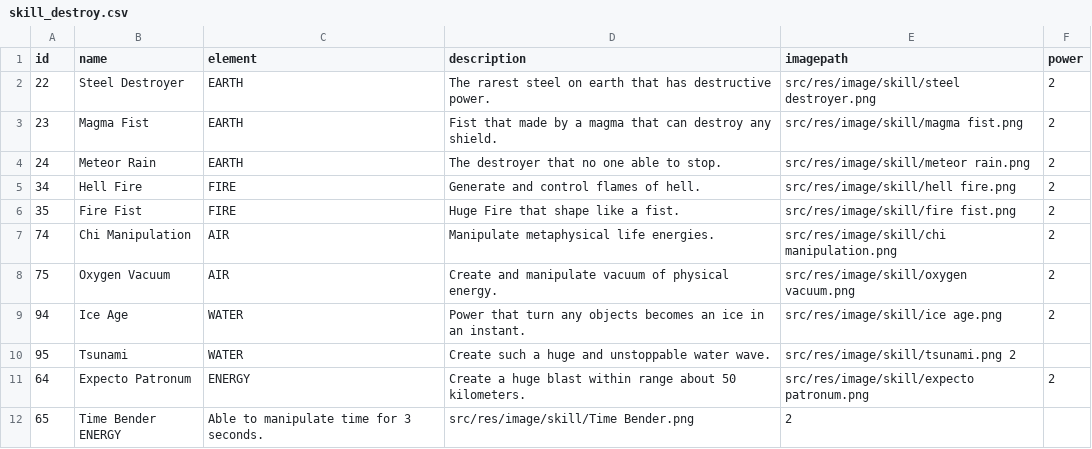
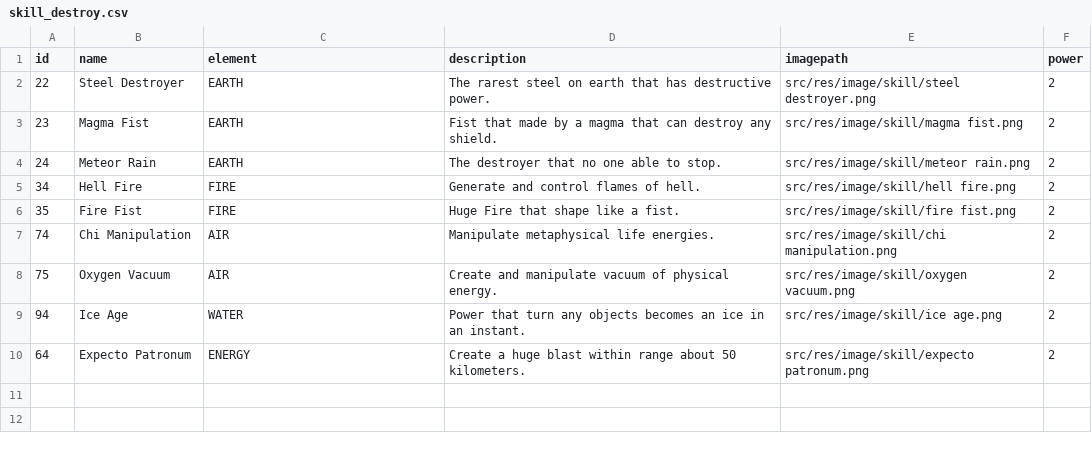
Before and after one commit to William9923/DuelFX, a CSV file: src/main/resources/com/avatarduel/card/data/skill_destroy.csv, drawn as a sheet; the diff names each change by its address in the sheet, - before the commit and + after, or states it on an @@ line.

Commit message:
fixed energy & fixed land card issue & fixed problem anywhere hehehehehehheheheheehe
Mas :
- komit dong mas, komit dong

```diff
--- a/src/main/resources/com/avatarduel/card/data/skill_destroy.csv
+++ b/src/main/resources/com/avatarduel/card/data/skill_destroy.csv
-row 10: 95 | Tsunami | WATER | Create such a huge and unstoppable water wave. | src/res/image/skill/tsunami.png 2
-row 12: 65 | Time Bender ENERGY | Able to manipulate time for 3 seconds. | src/res/image/skill/Time Bender.png | 2
```
Also changed, not shown: 6 other files.
